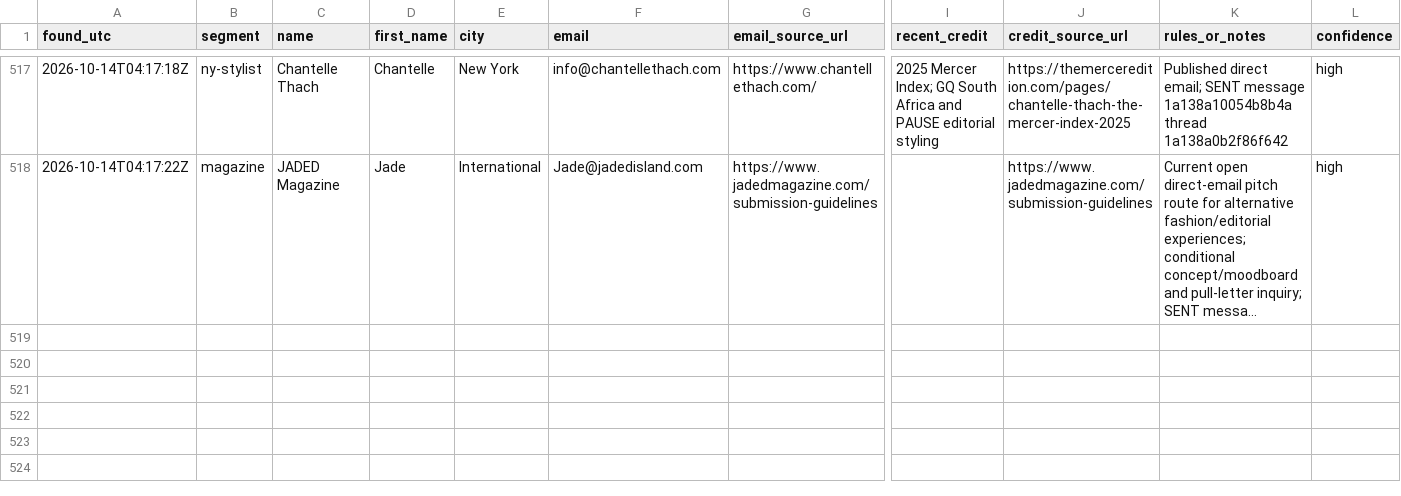
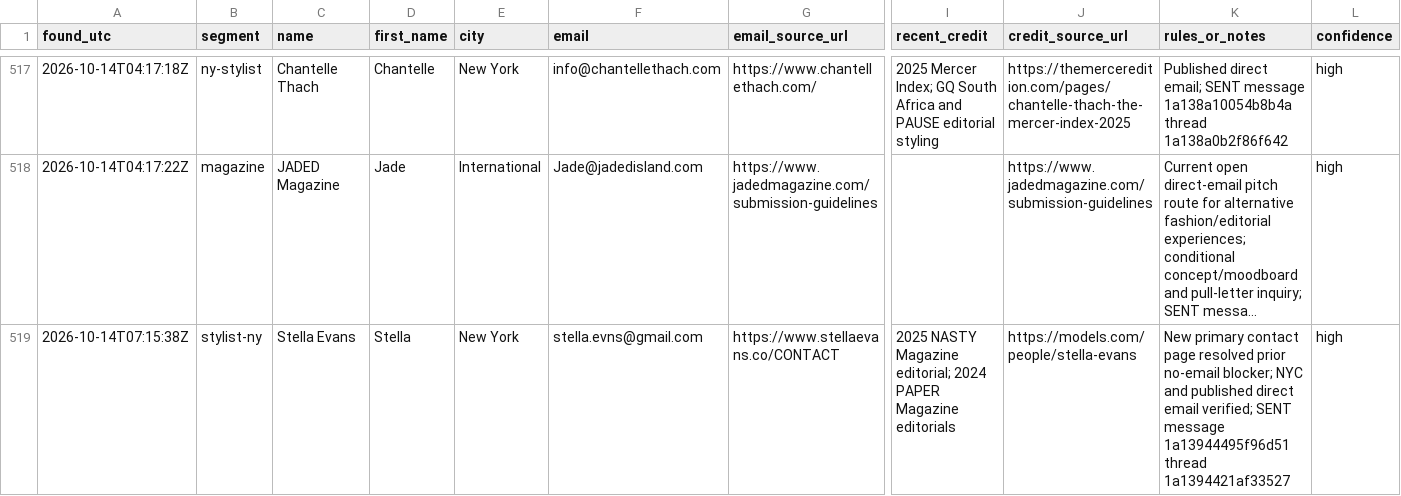
Before and after one commit to aidantorrence2/aidan-modern, a CSV file: marketing/outreach-log/leads.csv, drawn as a sheet; only a part is shown, gaps mark what is left out; long unchanged cells end in …; rows hold the shown columns only; the diff names each change by its address in the sheet, - before the commit and + after, or states it on an @@ line.

Commit message:
Record Stella Evans verified send

```diff
--- a/marketing/outreach-log/leads.csv
+++ b/marketing/outreach-log/leads.csv
+row 519: 2026-10-14T07:15:38Z | stylist-ny | Stella Evans | Stella | New York | stella.evns@gmail.com | https://www.stellaevans.co/CONTACT | 2025 NASTY Magazine editorial; 2024 PAPER Magazine editorials | https://models.com/people/stella-evans | New primary contact page resolved prior no-email blocker; NYC and published direct email verified; SENT message 1a13944495f96d51 thread 1a1394421af33527 | high
```
